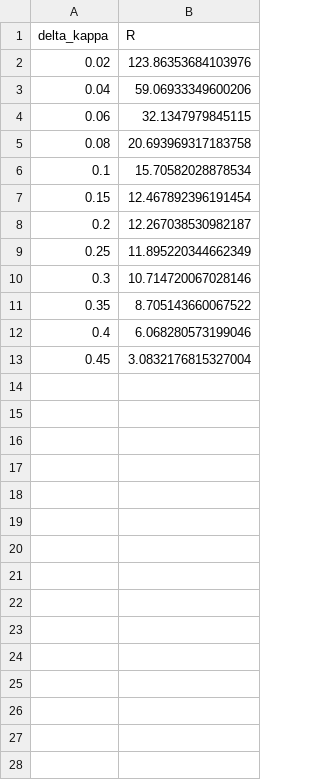
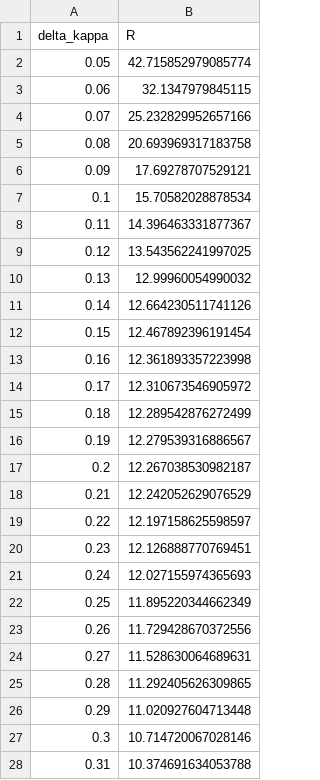
Before and after one commit to ak3sit0/FPUT-diatomic-chain, a CSV file: results/scattering_rate/R_vs_delta.csv, drawn as a sheet; only a part is shown; the shorter side is filled out with more unchanged rows; the diff covers the shown part only.

Commit message:
cambios_scattering_rate

```diff
--- a/results/scattering_rate/R_vs_delta.csv
+++ b/results/scattering_rate/R_vs_delta.csv
@@ -1,10 +1,28 @@
 delta_kappa,R
-0.02,123.86353684103976
-0.04,59.06933349600206
+0.05,42.715852979085774
 0.06,32.1347979845115
+0.07,25.232829952657166
 0.08,20.693969317183758
+0.09,17.69278707529121
 0.1,15.70582028878534
+0.11,14.396463331877367
+0.12,13.543562241997025
+0.13,12.99960054990032
+0.14,12.664230511741126
 0.15,12.467892396191454
+0.16,12.361893357223998
+0.17,12.310673546905972
+0.18,12.289542876272499
+0.19,12.279539316886567
 0.2,12.267038530982187
+0.21,12.242052629076529
+0.22,12.197158625598597
+0.23,12.126888770769451
+0.24,12.027155974365693
 0.25,11.895220344662349
+0.26,11.729428670372556
+0.27,11.528630064689631
+0.28,11.292405626309865
+0.29,11.020927604713448
 0.3,10.714720067028146
+0.31,10.374691634053788
```
Also changed, not shown: 16 added rows elsewhere in this file, 5 other files.
